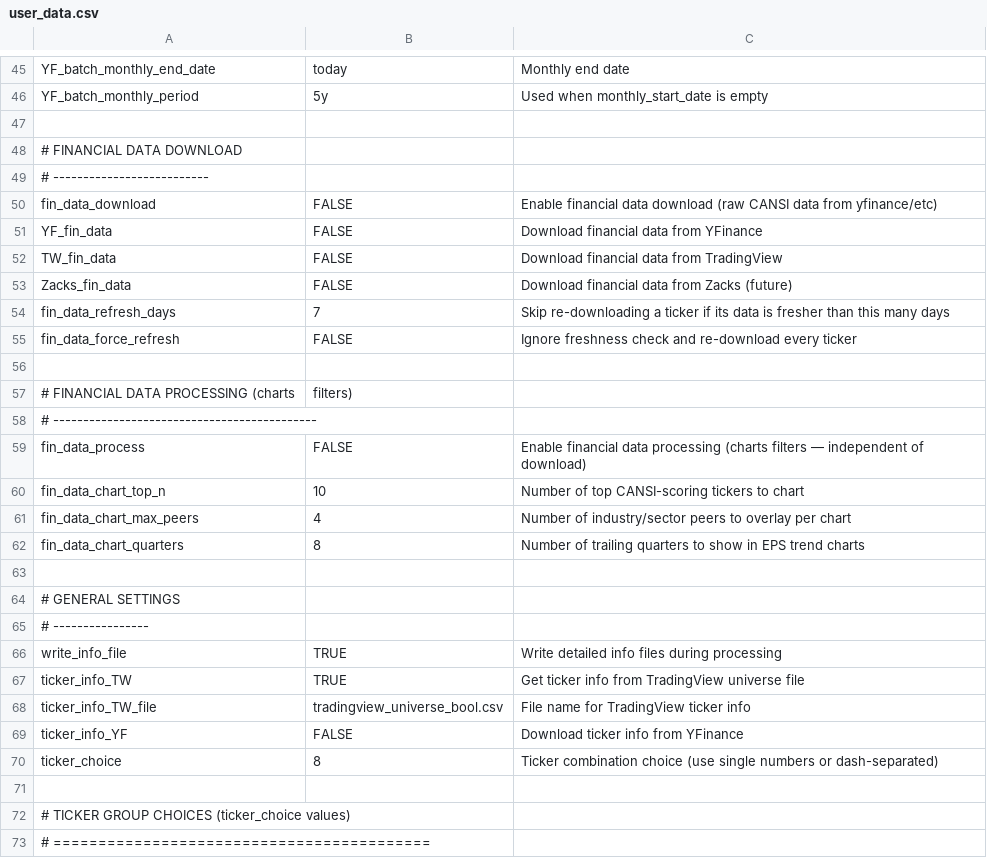
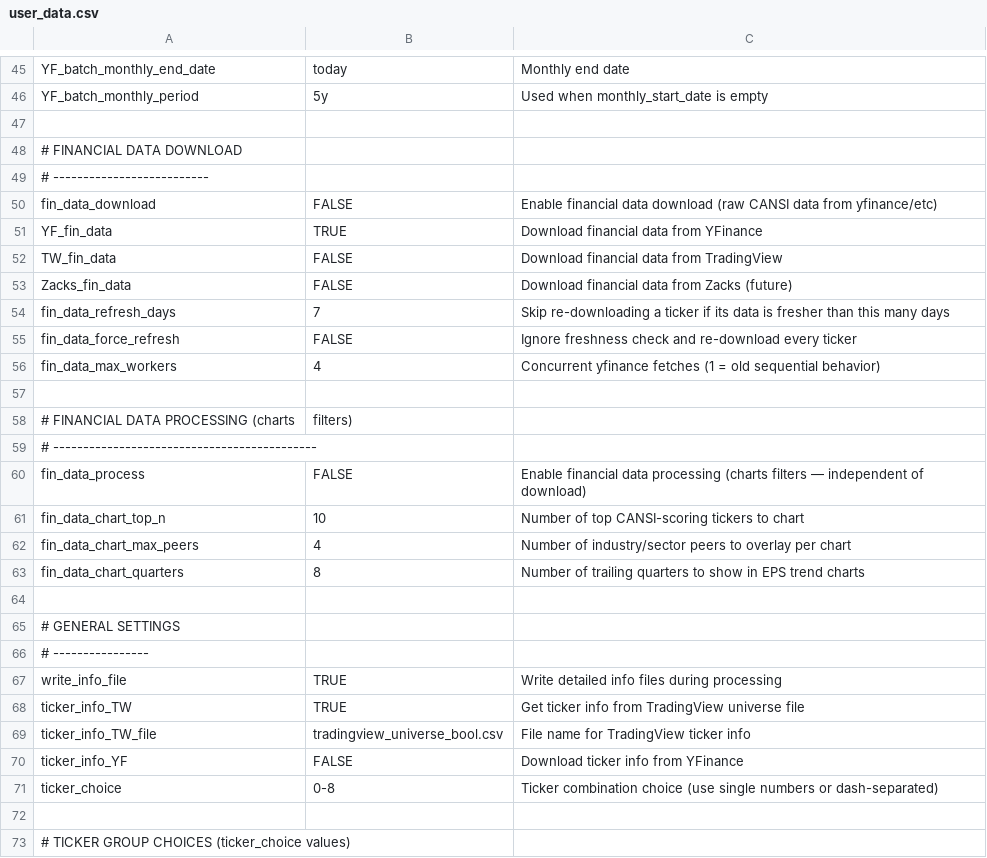
Before and after one commit to simsisim/downloadData_v1, a CSV file: user_input/user_data.csv, drawn as a sheet; only a part is shown, gaps mark what is left out; the shorter side is filled out with more unchanged rows.

```diff
--- a/user_input/user_data.csv
+++ b/user_input/user_data.csv
@@ -50,3 +50,3 @@ YF_batch_monthly_period,5y,Used when monthly_start_date is empty
 fin_data_download,FALSE,Enable financial data download (raw CANSI data from yfinance/etc)
-YF_fin_data,FALSE,Download financial data from YFinance
+YF_fin_data,TRUE,Download financial data from YFinance
 TW_fin_data,FALSE,Download financial data from TradingView
@@ -55,2 +55,3 @@ fin_data_refresh_days,7,Skip re-downloading a ticker if its data is fresher than
 fin_data_force_refresh,FALSE,Ignore freshness check and re-download every ticker
+fin_data_max_workers,4,Concurrent yfinance fetches (1 = old sequential behavior)
 ,,
@@ -69,3 +70,3 @@ ticker_info_TW_file,tradingview_universe_bool.csv,File name for TradingView tick
 ticker_info_YF,FALSE,Download ticker info from YFinance
-ticker_choice,8,Ticker combination choice (use single numbers or dash-separated)
+ticker_choice,0-8,Ticker combination choice (use single numbers or dash-separated)
 ,,
```
Also changed, not shown: 6 other files.
